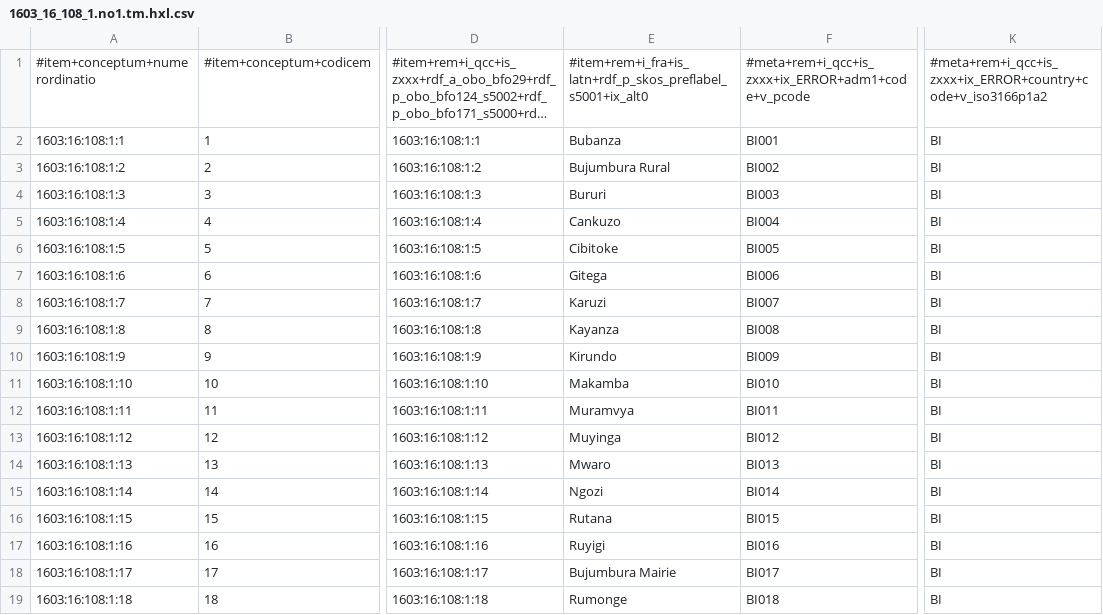
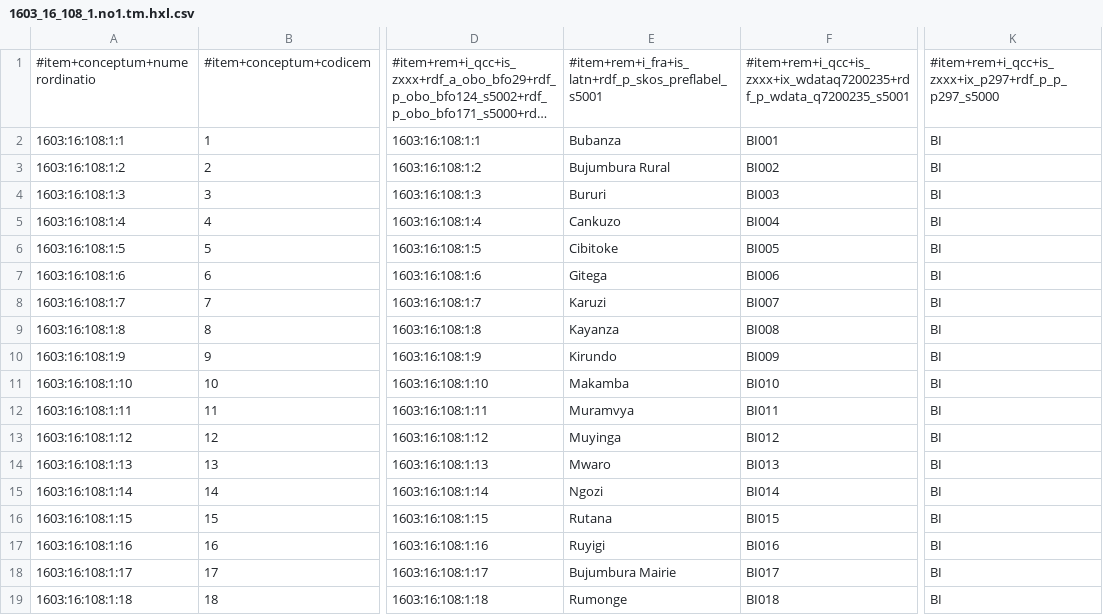
Before and after one commit to MDCIII/1603_16_108, a CSV file: 1603/16/108/1/1603_16_108_1.no1.tm.hxl.csv, drawn as a sheet; only a part is shown, gaps mark what is left out; long unchanged cells end in …; the diff names each change by its address in the sheet, - before the commit and + after, or states it on an @@ line.

```diff
--- a/1603/16/108/1/1603_16_108_1.no1.tm.hxl.csv
+++ b/1603/16/108/1/1603_16_108_1.no1.tm.hxl.csv
-E1: #item+rem+i_fra+is_latn+rdf_p_skos_preflabel_s5001+ix_alt0
+E1: #item+rem+i_fra+is_latn+rdf_p_skos_preflabel_s5001
-F1: #meta+rem+i_qcc+is_zxxx+ix_ERROR+adm1+code+v_pcode
+F1: #item+rem+i_qcc+is_zxxx+ix_wdataq7200235+rdf_p_wdata_q7200235_s5001
-K1: #meta+rem+i_qcc+is_zxxx+ix_ERROR+country+code+v_iso3166p1a2
+K1: #item+rem+i_qcc+is_zxxx+ix_p297+rdf_p_p_p297_s5000
```
Also changed, not shown: 1603/16/108/0/1603_16_108_0.no1.tm.hxl.csv, 1603/16/108/2/1603_16_108_2.no1.tm.hxl.csv, 13 other files.
